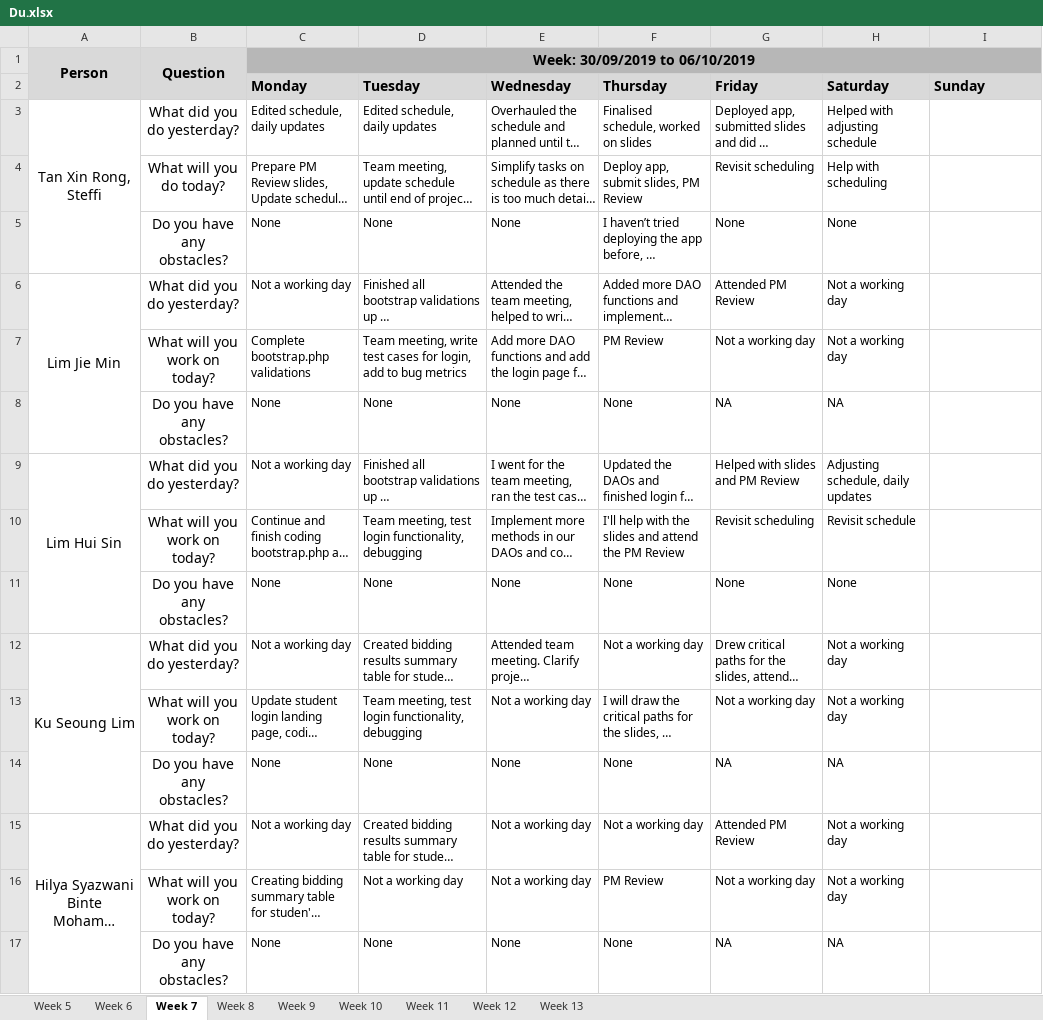
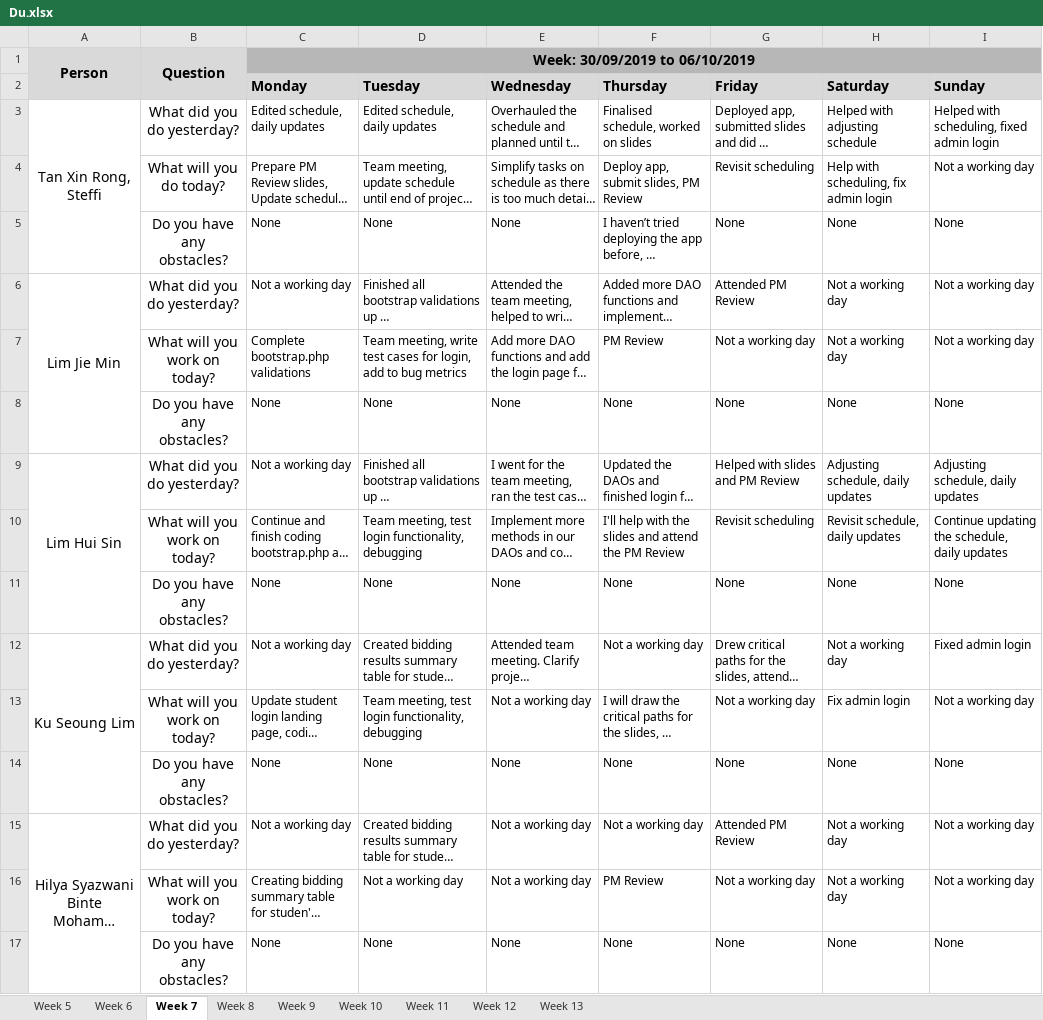
Before and after one commit to j1em1n/BIOS-Bidding-System, an Excel workbook: metrics/Du.xlsx, sheet Week 7, drawn as a sheet; long unchanged cells end in …; values as stored, in another font and other column widths than the file's, no borders; the diff names each change by its address in the sheet, - before the commit and + after, or states it on an @@ line.

Commit message:
daily update 06102019

```diff
--- a/metrics/Du.xlsx (sheet Week 7)
+++ b/metrics/Du.xlsx (sheet Week 7)
-I3 (Sunday): (empty)
+I3 (Sunday): Helped with scheduling, fixed admin login
-H4 (Saturday): Help with scheduling
+H4 (Saturday): Help with scheduling, fix admin login
-I4 (Sunday): (empty)
+I4 (Sunday): Not a working day
-I5 (Sunday): (empty)
+I5 (Sunday): None
-I6:I7 (Sunday): (empty)
+I6:I7 (Sunday): Not a working day
-G8 (Friday): NA
+G8 (Friday): None
-H8 (Saturday): NA
+H8 (Saturday): None
-I8 (Sunday): (empty)
+I8 (Sunday): None
-I9 (Sunday): (empty)
+I9 (Sunday): Adjusting schedule, daily updates
-H10 (Saturday): Revisit schedule
+H10 (Saturday): Revisit schedule, daily updates
-I10 (Sunday): (empty)
+I10 (Sunday): Continue updating the schedule, daily updates
-I11 (Sunday): (empty)
+I11 (Sunday): None
-I12 (Sunday): (empty)
+I12 (Sunday): Fixed admin login
-H13 (Saturday): Not a working day
+H13 (Saturday): Fix admin login
-I13 (Sunday): (empty)
+I13 (Sunday): Not a working day
-G14 (Friday): NA
+G14 (Friday): None
-H14 (Saturday): NA
+H14 (Saturday): None
-I14 (Sunday): (empty)
+I14 (Sunday): None
-I15:I16 (Sunday): (empty)
+I15:I16 (Sunday): Not a working day
-G17 (Friday): NA
+G17 (Friday): None
-H17 (Saturday): NA
+H17 (Saturday): None
-I17 (Sunday): (empty)
+I17 (Sunday): None
```
